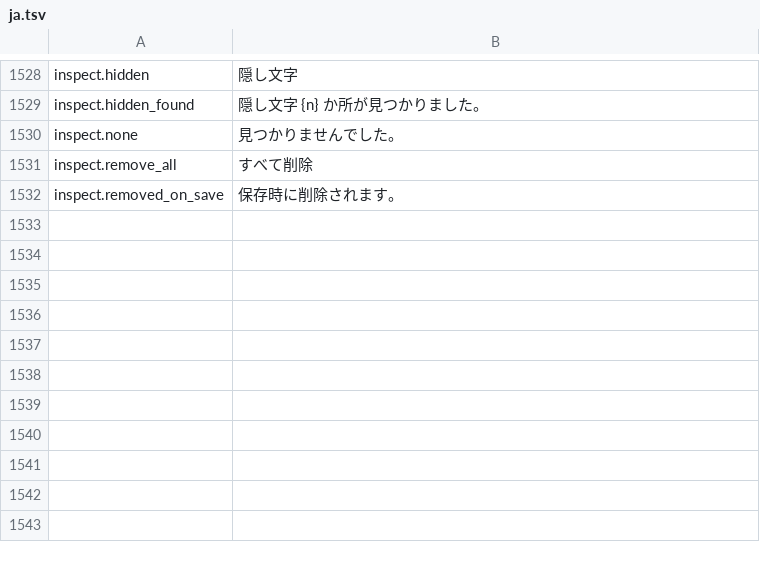
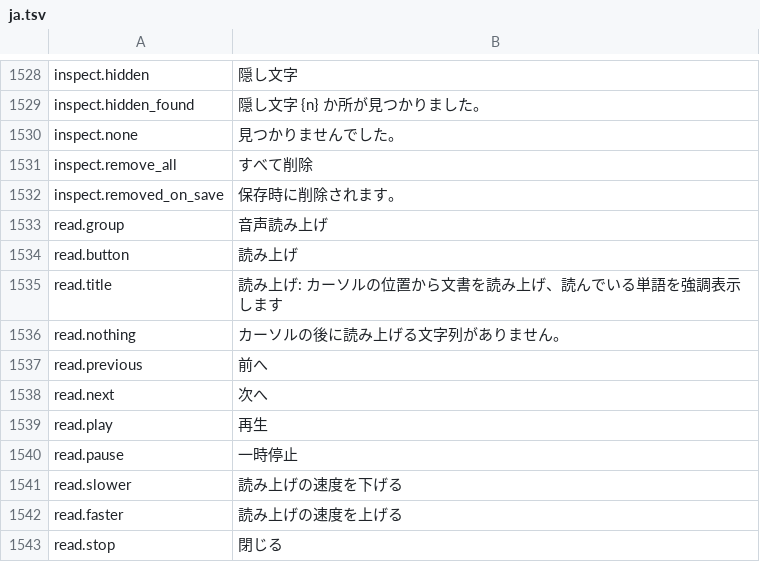
Before and after one commit to jade-rs/jade-office, a TSV file: crates/jade-gpui-app/i18n/ja.tsv, drawn as a sheet; only a part is shown, gaps mark what is left out; the diff names each change by its address in the sheet, - before the commit and + after, or states it on an @@ line.

```diff
--- a/crates/jade-gpui-app/i18n/ja.tsv
+++ b/crates/jade-gpui-app/i18n/ja.tsv
+row 1533: read.group | 音声読み上げ
+row 1534: read.button | 読み上げ
+row 1535: read.title | 読み上げ: カーソルの位置から文書を読み上げ、読んでいる単語を強調表示します
+row 1536: read.nothing | カーソルの後に読み上げる文字列がありません。
+row 1537: read.previous | 前へ
+row 1538: read.next | 次へ
+row 1539: read.play | 再生
+row 1540: read.pause | 一時停止
+row 1541: read.slower | 読み上げの速度を下げる
+row 1542: read.faster | 読み上げの速度を上げる
+row 1543: read.stop | 閉じる
```
Also changed, not shown: crates/jade-gpui-app/i18n/en.tsv, 12 other files.
